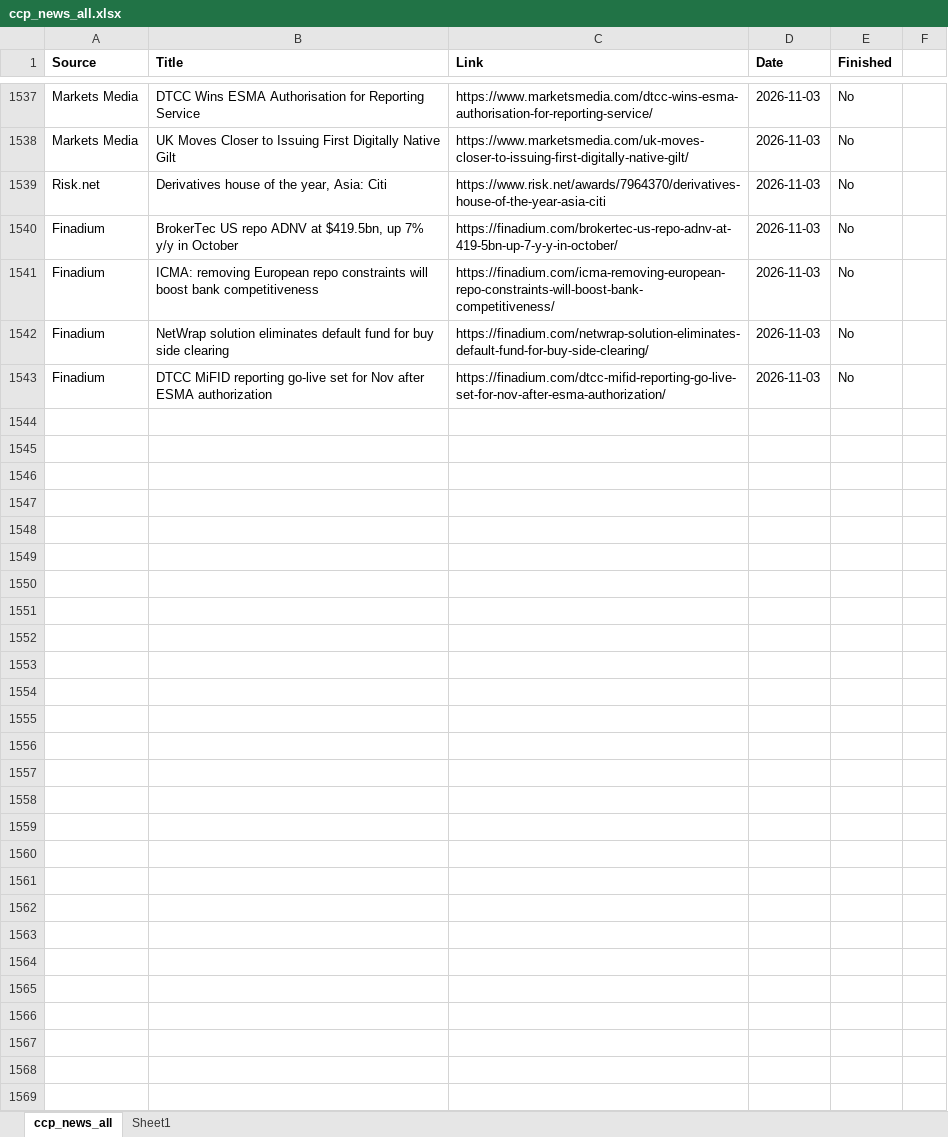
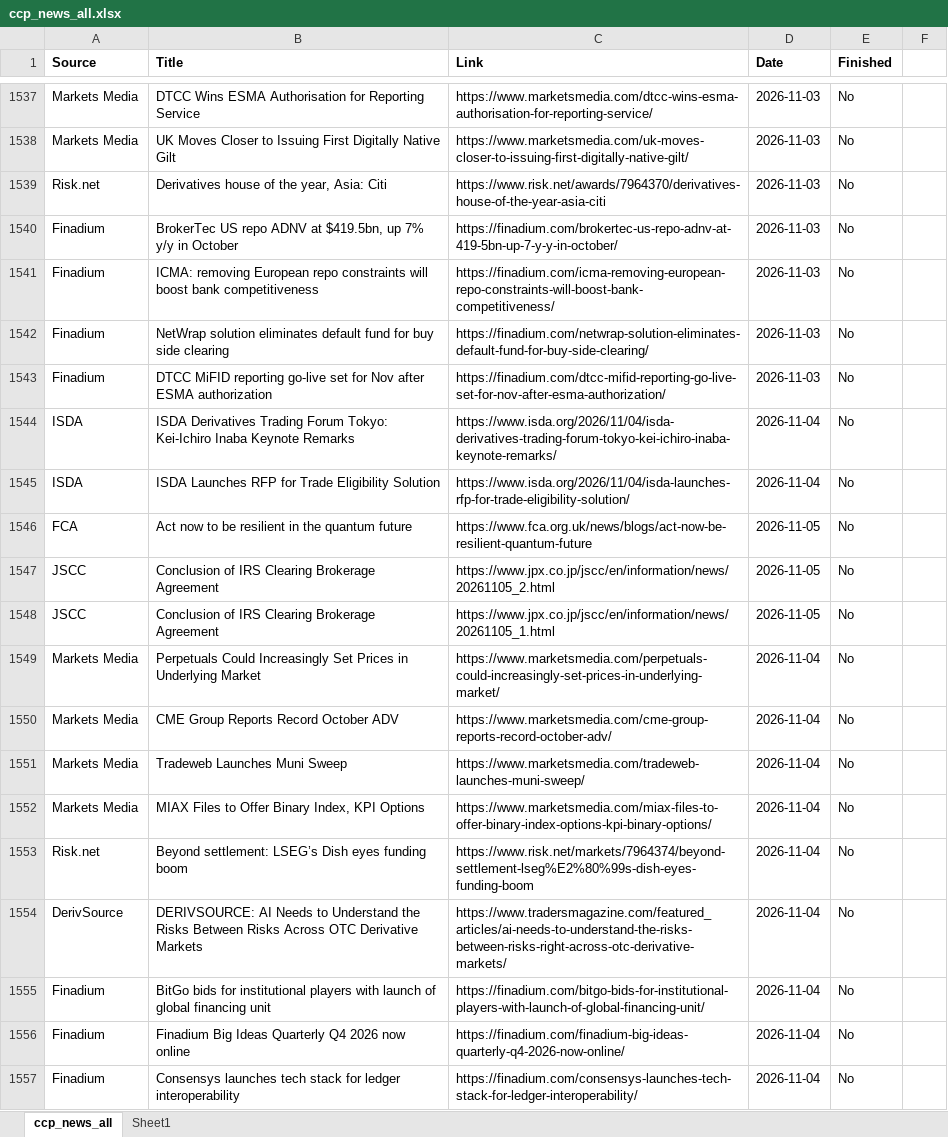
Before and after one commit to Haoxi-Z/ccp-brief-archive, an Excel workbook: data/ccp_news_all.xlsx, sheet ccp_news_all, drawn as a sheet; only a part is shown, gaps mark what is left out; values as stored, in another font and other column widths than the file's, no borders; the diff names each change by its address in the sheet, - before the commit and + after, or states it on an @@ line.

```diff
--- a/data/ccp_news_all.xlsx (sheet ccp_news_all)
+++ b/data/ccp_news_all.xlsx (sheet ccp_news_all)
+row 1544: ISDA | ISDA Derivatives Trading Forum Tokyo: Kei-Ichiro Inaba Keynote Remarks | https://www.isda.org/2026/11/04/isda-derivatives-trading-forum-tokyo-kei-ichiro-inaba-keynote-remarks/ | 2026-11-04 | No
+row 1545: ISDA | ISDA Launches RFP for Trade Eligibility Solution | https://www.isda.org/2026/11/04/isda-launches-rfp-for-trade-eligibility-solution/ | 2026-11-04 | No
+row 1546: FCA | Act now to be resilient in the quantum future | https://www.fca.org.uk/news/blogs/act-now-be-resilient-quantum-future | 2026-11-05 | No
+row 1547: JSCC | Conclusion of IRS Clearing Brokerage Agreement | https://www.jpx.co.jp/jscc/en/information/news/20261105_2.html | 2026-11-05 | No
+row 1548: JSCC | Conclusion of IRS Clearing Brokerage Agreement | https://www.jpx.co.jp/jscc/en/information/news/20261105_1.html | 2026-11-05 | No
+row 1549: Markets Media | Perpetuals Could Increasingly Set Prices in Underlying Market | https://www.marketsmedia.com/perpetuals-could-increasingly-set-prices-in-underlying-market/ | 2026-11-04 | No
+row 1550: Markets Media | CME Group Reports Record October ADV | https://www.marketsmedia.com/cme-group-reports-record-october-adv/ | 2026-11-04 | No
+row 1551: Markets Media | Tradeweb Launches Muni Sweep | https://www.marketsmedia.com/tradeweb-launches-muni-sweep/ | 2026-11-04 | No
+row 1552: Markets Media | MIAX Files to Offer Binary Index, KPI Options | https://www.marketsmedia.com/miax-files-to-offer-binary-index-options-kpi-binary-options/ | 2026-11-04 | No
+row 1553: Risk.net | Beyond settlement: LSEG’s Dish eyes funding boom | https://www.risk.net/markets/7964374/beyond-settlement-lseg%E2%80%99s-dish-eyes-funding-boom | 2026-11-04 | No
+row 1554: DerivSource | DERIVSOURCE: AI Needs to Understand the Risks Between Risks Across OTC Derivative Markets | https://www.tradersmagazine.com/featured_articles/ai-needs-to-understand-the-risks-between-risks-right-across-otc-derivative-markets/ | 2026-11-04 | No
+row 1555: Finadium | BitGo bids for institutional players with launch of global financing unit | https://finadium.com/bitgo-bids-for-institutional-players-with-launch-of-global-financing-unit/ | 2026-11-04 | No
+row 1556: Finadium | Finadium Big Ideas Quarterly Q4 2026 now online | https://finadium.com/finadium-big-ideas-quarterly-q4-2026-now-online/ | 2026-11-04 | No
+row 1557: Finadium | Consensys launches tech stack for ledger interoperability | https://finadium.com/consensys-launches-tech-stack-for-ledger-interoperability/ | 2026-11-04 | No
```
